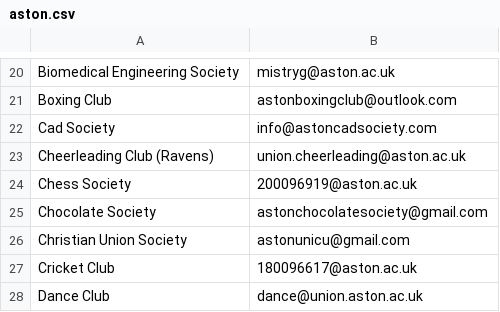
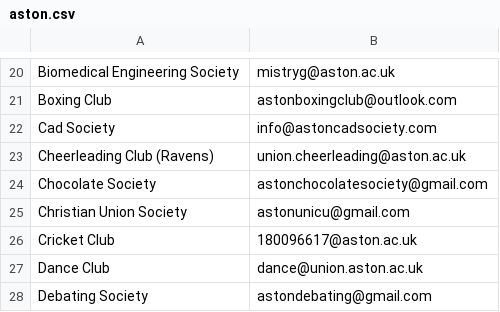
Before and after one commit to kcsoc/society-email-scrape, a CSV file: docs/output/aston.csv, drawn as a sheet; only a part is shown, gaps mark what is left out; the shorter side is filled out with more unchanged rows; the diff names each change by its address in the sheet, - before the commit and + after, or states it on an @@ line.

```diff
--- a/docs/output/aston.csv
+++ b/docs/output/aston.csv
-row 24: Chess Society | 200096919@aston.ac.uk
```
